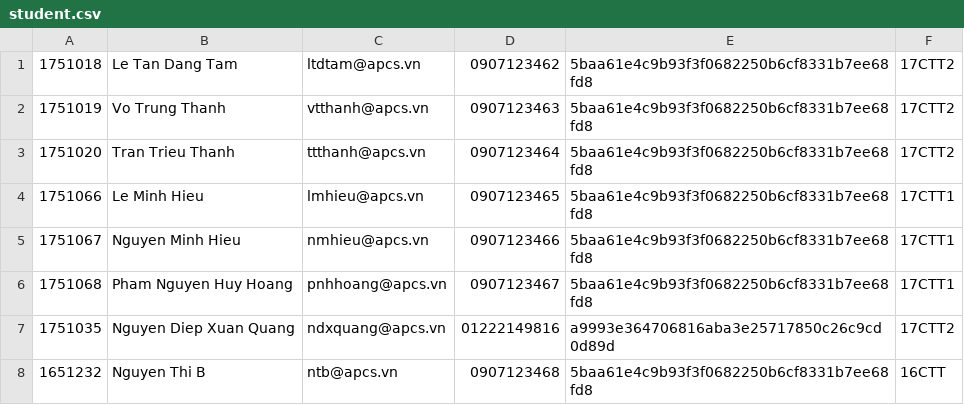
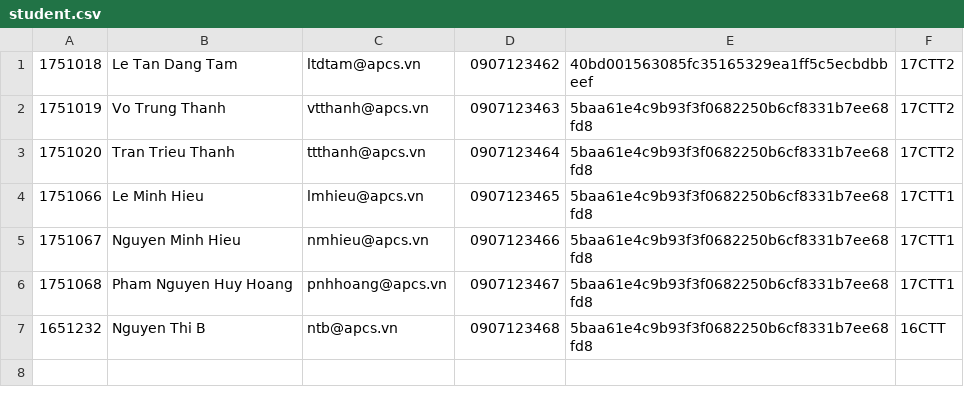
Before and after one commit to yogathanh99/Final_Projects, a CSV file: student.csv, drawn as a sheet.

```diff
--- a/student.csv
+++ b/student.csv
@@ -1,2 +1,2 @@
-1751018,Le Tan Dang Tam,ltdtam@apcs.vn,0907123462,5baa61e4c9b93f3f0682250b6cf8331b7ee68fd8,17CTT2
+1751018,Le Tan Dang Tam,ltdtam@apcs.vn,0907123462,40bd001563085fc35165329ea1ff5c5ecbdbbeef,17CTT2
 1751019,Vo Trung Thanh,vtthanh@apcs.vn,0907123463,5baa61e4c9b93f3f0682250b6cf8331b7ee68fd8,17CTT2
@@ -6,3 +6,2 @@
 1751068,Pham Nguyen Huy Hoang,pnhhoang@apcs.vn,0907123467,5baa61e4c9b93f3f0682250b6cf8331b7ee68fd8,17CTT1
-1751035,Nguyen Diep Xuan Quang,ndxquang@apcs.vn,01222149816,a9993e364706816aba3e25717850c26c9cd0d89d,17CTT2
 1651232,Nguyen Thi B,ntb@apcs.vn,0907123468,5baa61e4c9b93f3f0682250b6cf8331b7ee68fd8,16CTT
```
Also changed, not shown: course.csv, lecturer.csv, 18 other files.
